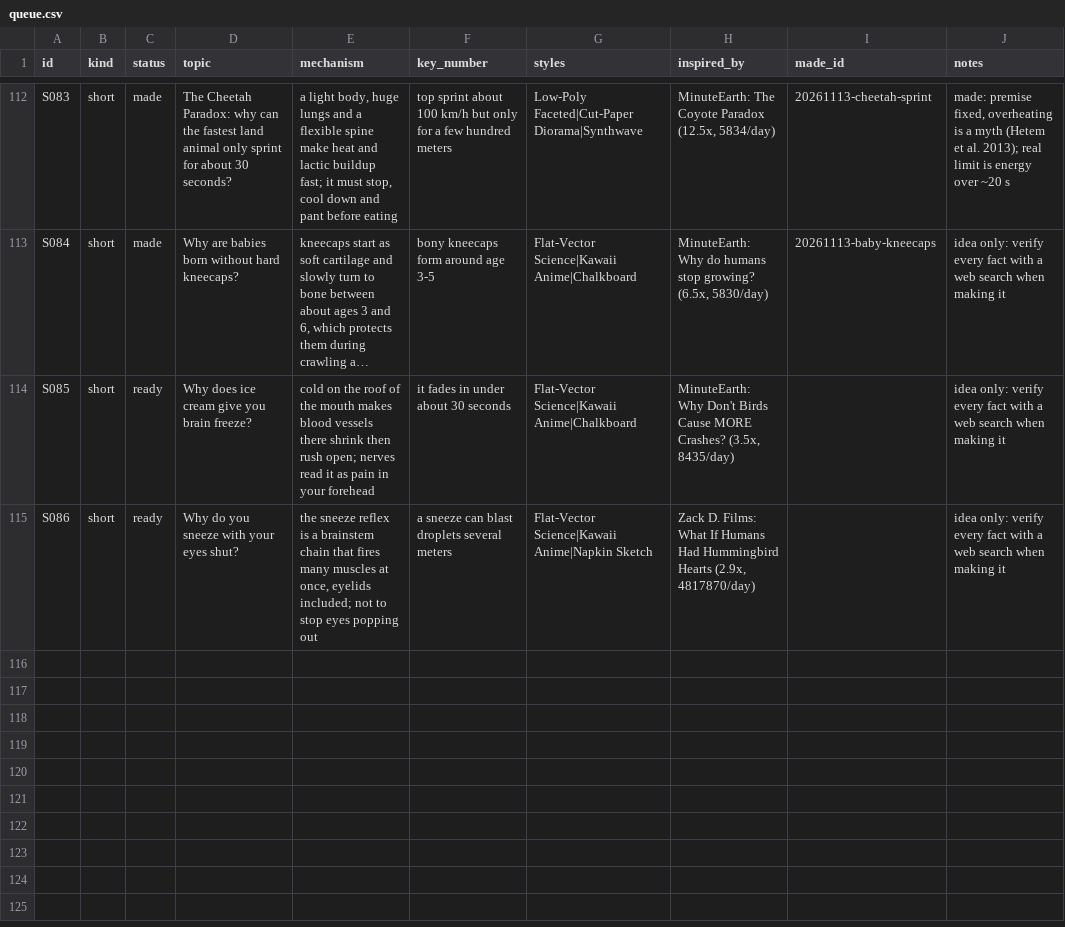
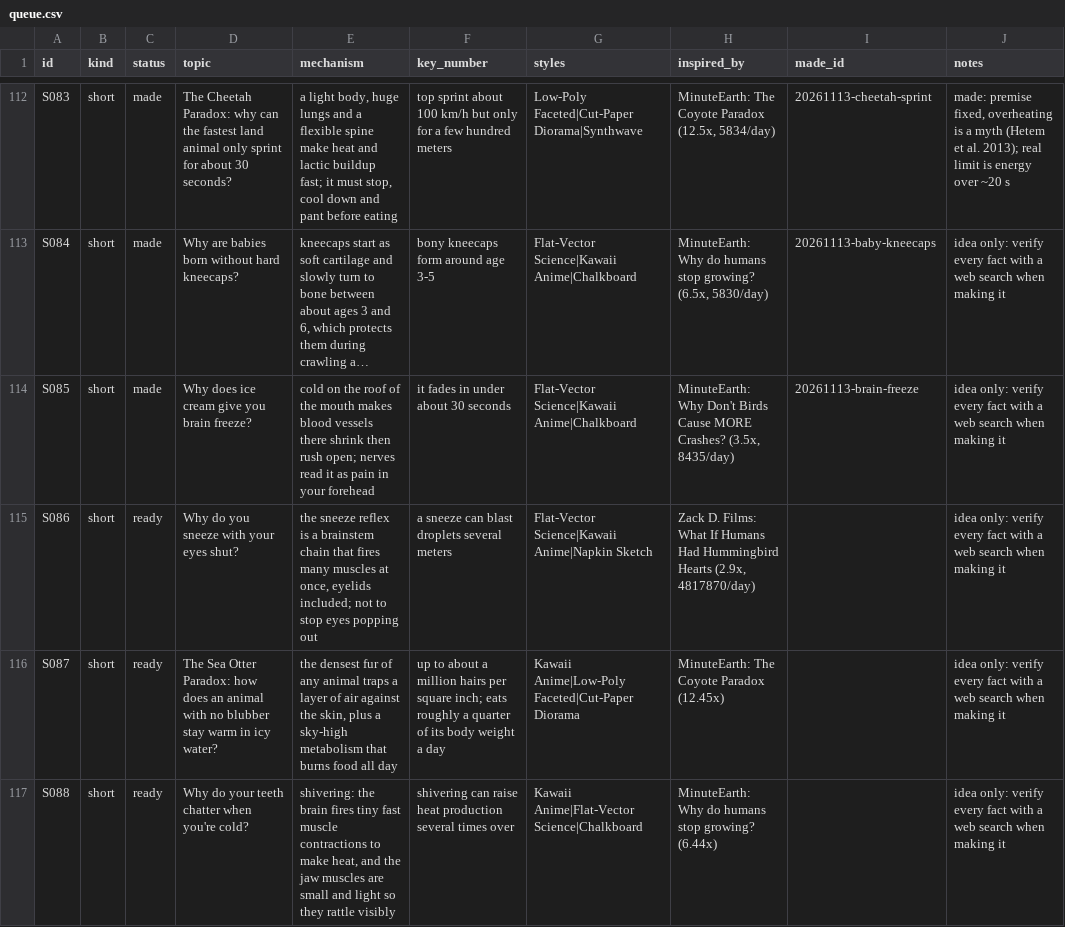
Before and after one commit to akachwaha27/shorts-autopilot, a CSV file: explainer/topics/queue.csv, drawn as a sheet; only a part is shown, gaps mark what is left out; long unchanged cells end in …; the diff names each change by its address in the sheet, - before the commit and + after, or states it on an @@ line.

```diff
--- a/explainer/topics/queue.csv
+++ b/explainer/topics/queue.csv
-C114 (status): ready
+C114 (status): made
-I114 (made_id): (empty)
+I114 (made_id): 20261113-brain-freeze
+row 116: S087 | short | ready | The Sea Otter Paradox: how does an animal with no blubber stay warm in icy water? | the densest fur of any animal traps a layer of air against the skin, plus a sky-high metabolism that burns food all day | up to about a million hairs per square inch; eats roughly a quarter of its body weight a day | Kawaii Anime|Low-Poly Faceted|Cut-Paper Diorama | MinuteEarth: The Coyote Paradox (12.45x) |  | idea only: verify every fact with a web search when making it
+row 117: S088 | short | ready | Why do your teeth chatter when you're cold? | shivering: the brain fires tiny fast muscle contractions to make heat, and the jaw muscles are small and light so they rattle visibly | shivering can raise heat production several times over | Kawaii Anime|Flat-Vector Science|Chalkboard | MinuteEarth: Why do humans stop growing? (6.44x) |  | idea only: verify every fact with a web search when making it
```
Also changed, not shown: 5 other files.
